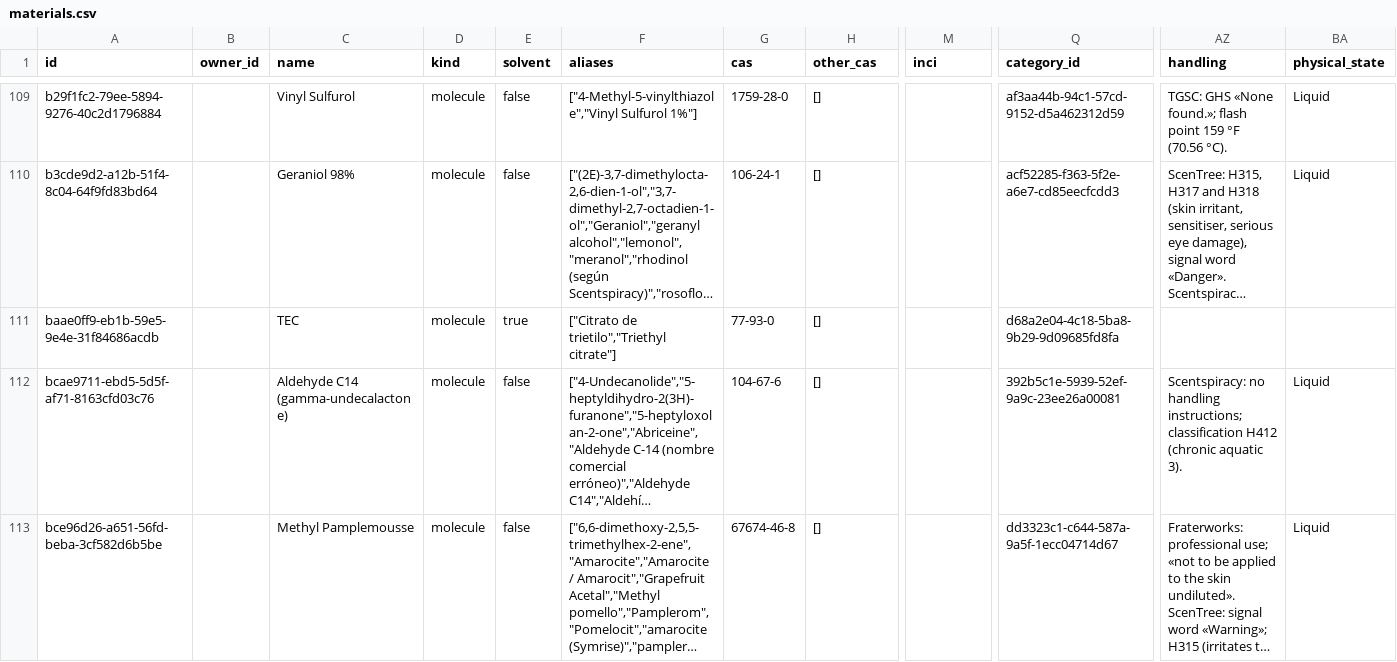
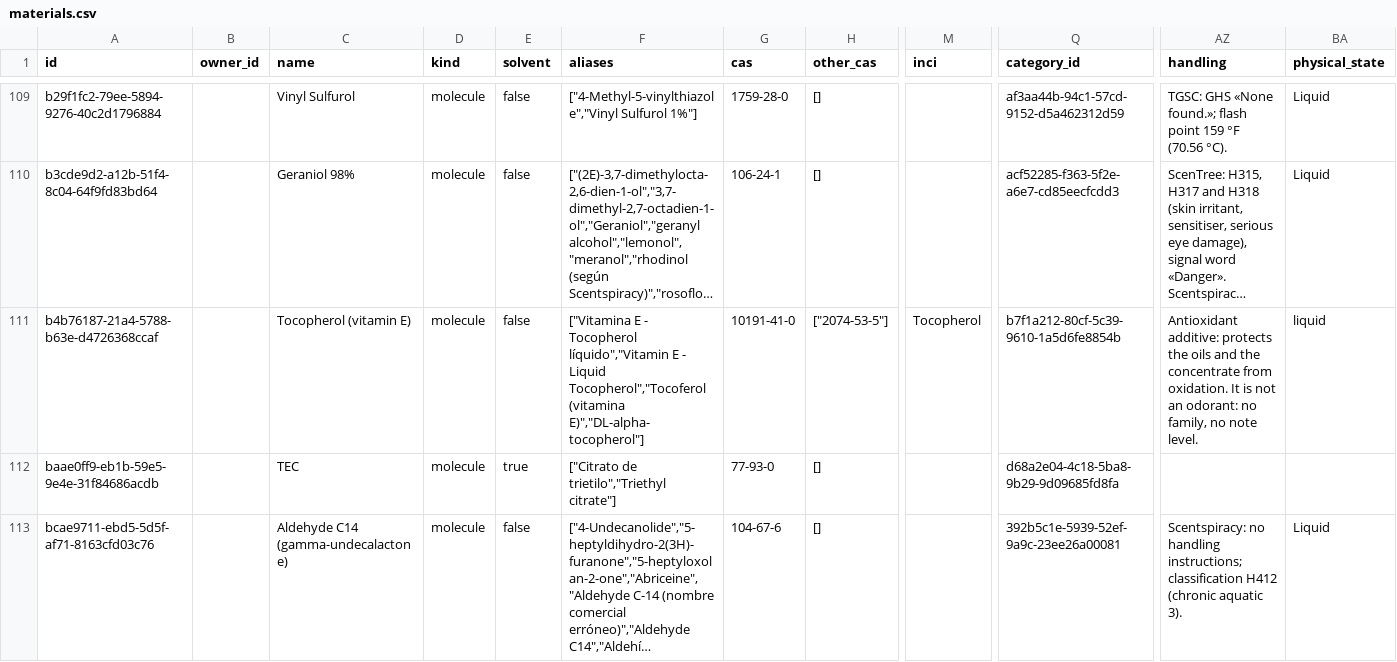
Before and after one commit to smortenax/perfumeria-app, a CSV file: v3/datos/materials.csv, drawn as a sheet; only a part is shown, gaps mark what is left out; the shorter side is filled out with more unchanged rows; long unchanged cells end in …; rows hold the shown columns only; the diff names each change by its address in the sheet, - before the commit and + after, or states it on an @@ line.

```diff
--- a/v3/datos/materials.csv
+++ b/v3/datos/materials.csv
+row 111: b4b76187-21a4-5788-b63e-d4726368ccaf |  | Tocopherol (vitamin E) | molecule | false | ["Vitamina E - Tocopherol líquido","Vitamin E - Liquid Tocopherol","Tocoferol (vitamina E)","DL-alpha-tocopherol"] | 10191-41-0 | ["2074-53-5"] | Tocopherol | b7f1a212-80cf-5c39-9610-1a5d6fe8854b | Antioxidant additive: protects the oils and the concentrate from oxidation. It is not an odorant: no family, no note level. | liquid
```
Also changed, not shown: migracion-v3/tandas/aprobadas.csv, v3/datos/material_categories.csv, 4 other files.
